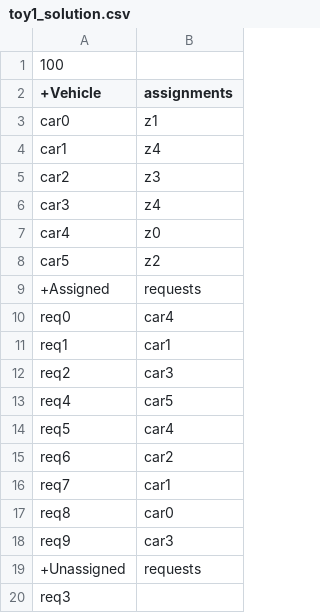
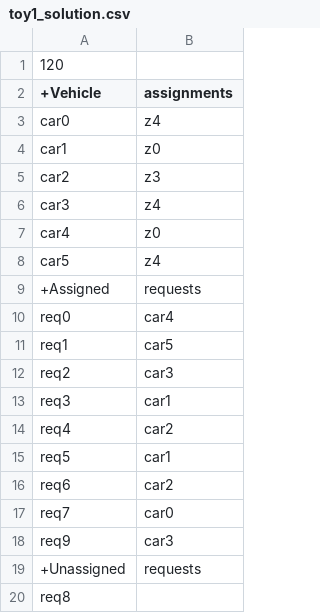
Before and after one commit to kairmhakou/AI-project, a CSV file: csv_solutions/toy1_solution.csv, drawn as a sheet.

```diff
--- a/csv_solutions/toy1_solution.csv
+++ b/csv_solutions/toy1_solution.csv
@@ -1,5 +1,5 @@
-100
+120
 +Vehicle;assignments
-car0;z1
-car1;z4
+car0;z4
+car1;z0
 car2;z3
@@ -7,14 +7,14 @@ car3;z4
 car4;z0
-car5;z2
+car5;z4
 +Assigned;requests
 req0;car4
-req1;car1
+req1;car5
 req2;car3
-req4;car5
-req5;car4
+req3;car1
+req4;car2
+req5;car1
 req6;car2
-req7;car1
-req8;car0
+req7;car0
 req9;car3
 +Unassigned;requests
-req3
+req8
```
Also changed, not shown: csv_solutions/100_5_14_25_solution.csv, csv_solutions/100_5_19_25_solution.csv, 13 other files.
